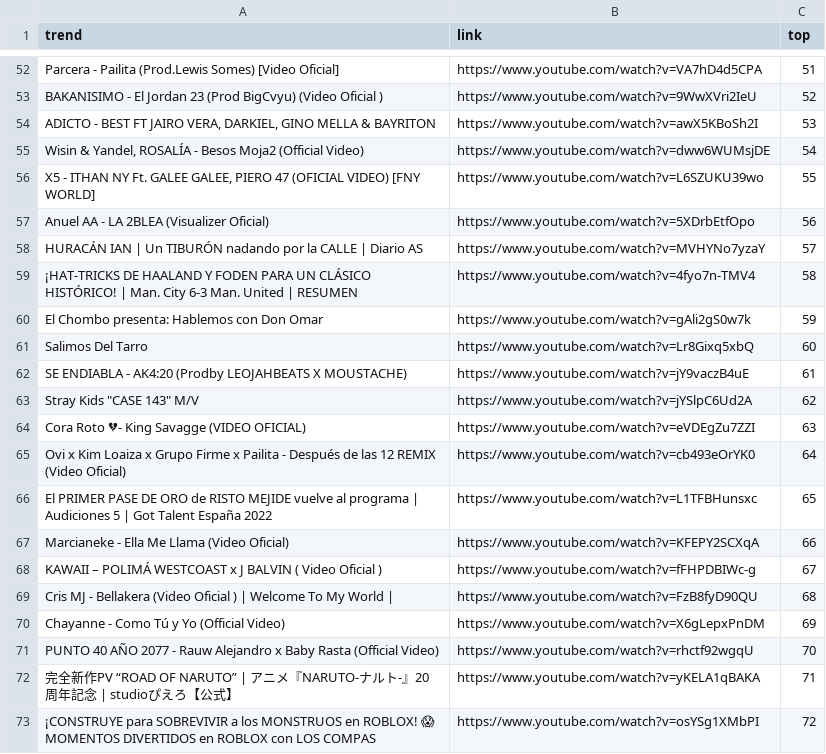
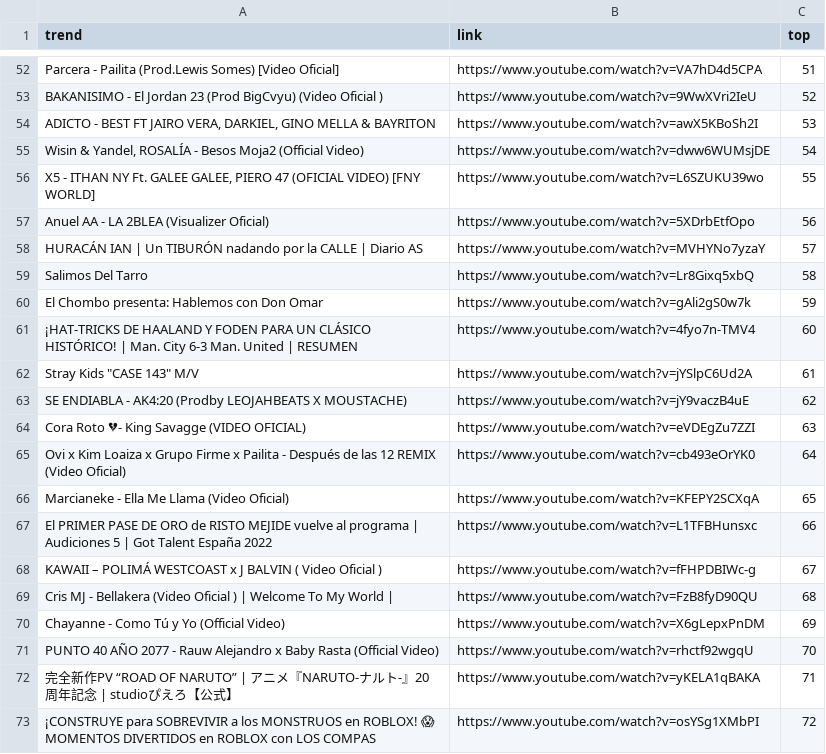
Before and after one commit to cristian-data-science/social_spider_app, a CSV file: resultados/youtube.csv, drawn as a sheet; only a part is shown, gaps mark what is left out; the diff covers the shown part only.

```diff
--- a/resultados/youtube.csv
+++ b/resultados/youtube.csv
@@ -58,11 +58,11 @@ Anuel AA - LA 2BLEA (Visualizer Oficial),https://www.youtube.com/watch?v=5XDrbEt
 HURACÁN IAN | Un TIBURÓN nadando por la CALLE | Diario AS,https://www.youtube.com/watch?v=MVHYNo7yzaY,57
-¡HAT-TRICKS DE HAALAND Y FODEN PARA UN CLÁSICO HISTÓRICO! | Man. City 6-3 Man. United | RESUMEN,https://www.youtube.com/watch?v=4fyo7n-TMV4,58
+Salimos Del Tarro,https://www.youtube.com/watch?v=Lr8Gixq5xbQ,58
 El Chombo presenta: Hablemos con Don Omar,https://www.youtube.com/watch?v=gAli2gS0w7k,59
-Salimos Del Tarro,https://www.youtube.com/watch?v=Lr8Gixq5xbQ,60
-SE ENDIABLA - AK4:20 (Prodby LEOJAHBEATS X MOUSTACHE),https://www.youtube.com/watch?v=jY9vaczB4uE,61
-"Stray Kids ""CASE 143"" M/V",https://www.youtube.com/watch?v=jYSlpC6Ud2A,62
+¡HAT-TRICKS DE HAALAND Y FODEN PARA UN CLÁSICO HISTÓRICO! | Man. City 6-3 Man. United | RESUMEN,https://www.youtube.com/watch?v=4fyo7n-TMV4,60
+"Stray Kids ""CASE 143"" M/V",https://www.youtube.com/watch?v=jYSlpC6Ud2A,61
+SE ENDIABLA - AK4:20 (Prodby LEOJAHBEATS X MOUSTACHE),https://www.youtube.com/watch?v=jY9vaczB4uE,62
 Cora Roto 💔- King Savagge (VIDEO OFICIAL),https://www.youtube.com/watch?v=eVDEgZu7ZZI,63
 Ovi x Kim Loaiza x Grupo Firme x Pailita - Después de las 12 REMIX (Video Oficial),https://www.youtube.com/watch?v=cb493eOrYK0,64
-El PRIMER PASE DE ORO de RISTO MEJIDE vuelve al programa | Audiciones 5 | Got Talent España 2022,https://www.youtube.com/watch?v=L1TFBHunsxc,65
-Marcianeke - Ella Me Llama (Video Oficial),https://www.youtube.com/watch?v=KFEPY2SCXqA,66
+Marcianeke - Ella Me Llama (Video Oficial),https://www.youtube.com/watch?v=KFEPY2SCXqA,65
+El PRIMER PASE DE ORO de RISTO MEJIDE vuelve al programa | Audiciones 5 | Got Talent España 2022,https://www.youtube.com/watch?v=L1TFBHunsxc,66
 KAWAII – POLIMÁ WESTCOAST x J BALVIN ( Video Oficial ),https://www.youtube.com/watch?v=fFHPDBIWc-g,67
```
Also changed, not shown: 114 edited cells elsewhere in this file, resultados/google.csv, resultados/twitter.csv.
